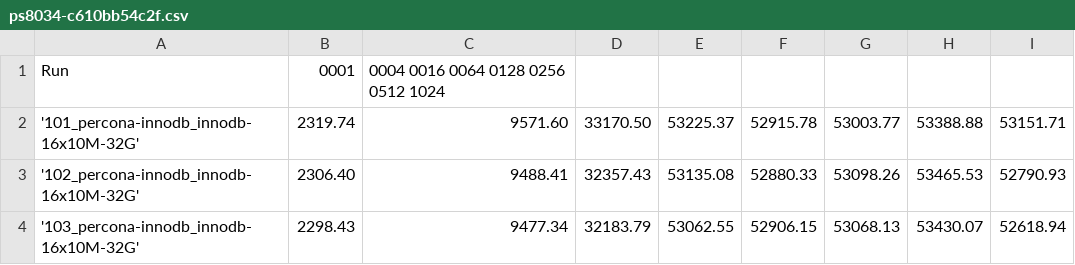
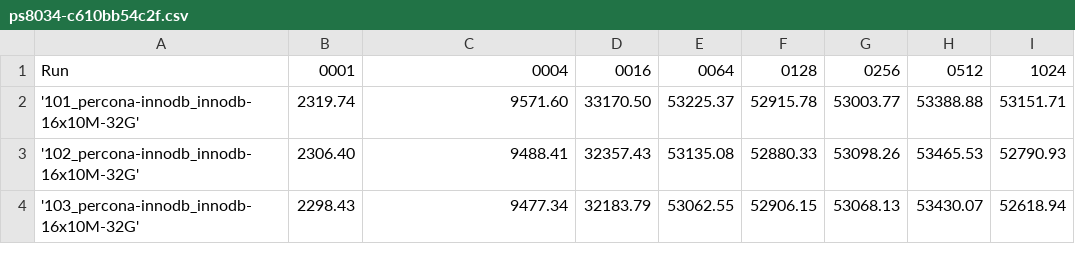
Before and after one commit to Percona-QA/perf-tests, a CSV file: results/ps8034-c610bb54c2f.csv, drawn as a sheet; only a part is shown.

Commit message:
Update ps8034-c610bb54c2f.csv
fixed formatting

```diff
--- a/results/ps8034-c610bb54c2f.csv
+++ b/results/ps8034-c610bb54c2f.csv
@@ -1,2 +1,2 @@
-Run, 0001, 0004   0016   0064   0128   0256    0512   1024
+Run, 0001, 0004, 0016, 0064, 0128, 0256, 0512, 1024
 '101_percona-innodb_innodb-16x10M-32G', 2319.74, 9571.60, 33170.50, 53225.37, 52915.78, 53003.77, 53388.88, 53151.71,
```
